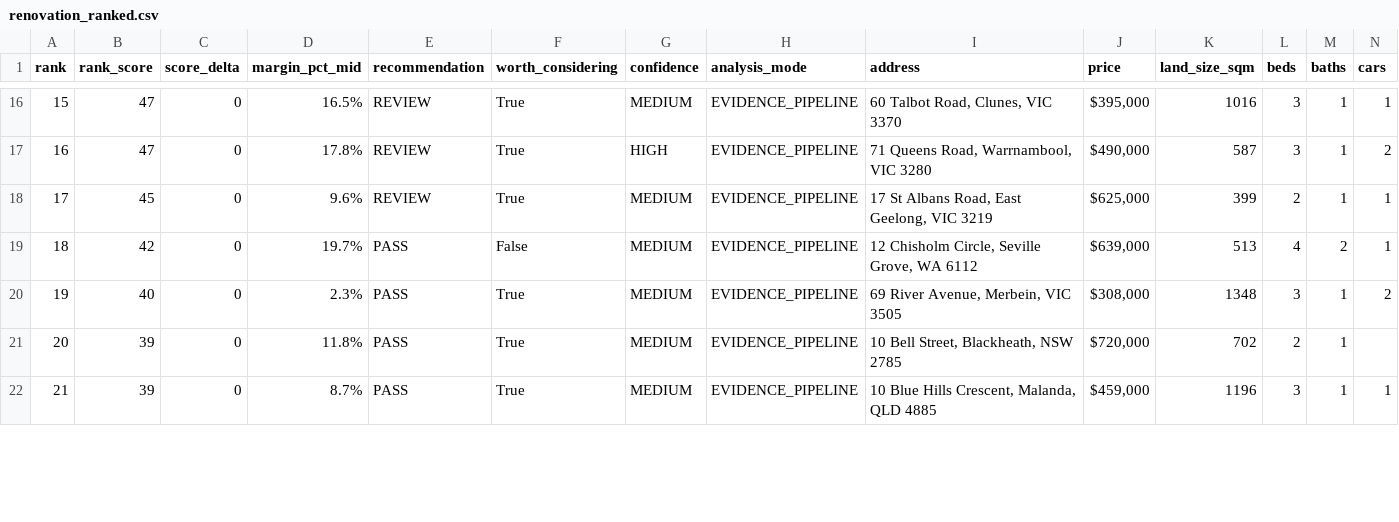
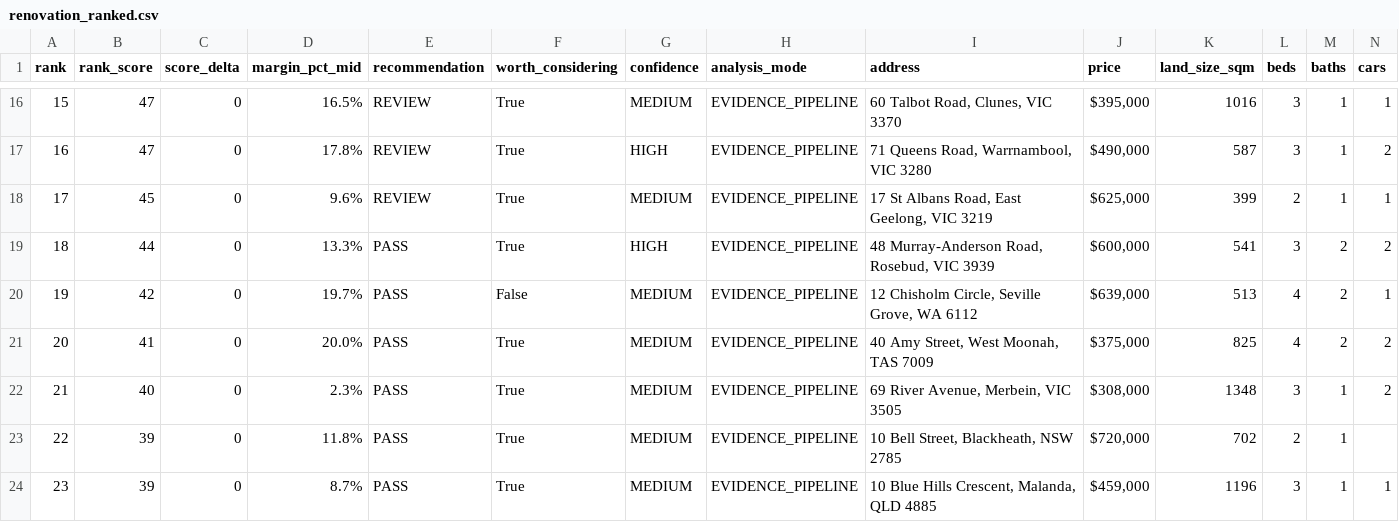
Before and after one commit to antogx/techbeats.com.au, a CSV file: props/renovation/renovation_ranked.csv, drawn as a sheet; only a part is shown, gaps mark what is left out; addresses are those after the commit; rows hold the shown columns only; the diff covers the shown part only; the diff names each change by its address in the sheet, - before the commit and + after, or states it on an @@ line.

Commit message:
Update renovation review (2026-07-29 23:47)

```diff
--- a/props/renovation/renovation_ranked.csv
+++ b/props/renovation/renovation_ranked.csv
+row 19: 18 | 44 | 0 | 13.3% | PASS | True | HIGH | EVIDENCE_PIPELINE | 48 Murray-Anderson Road, Rosebud, VIC 3939 | $600,000 | 541 | 3 | 2 | 2
@@ column A (rank) renumbered from row 20 down @@
+row 21: 20 | 41 | 0 | 20.0% | PASS | True | MEDIUM | EVIDENCE_PIPELINE | 40 Amy Street, West Moonah, TAS 7009 | $375,000 | 825 | 4 | 2 | 2
```
Also changed, not shown: 20 edited cells elsewhere in this file, 1 other file.
